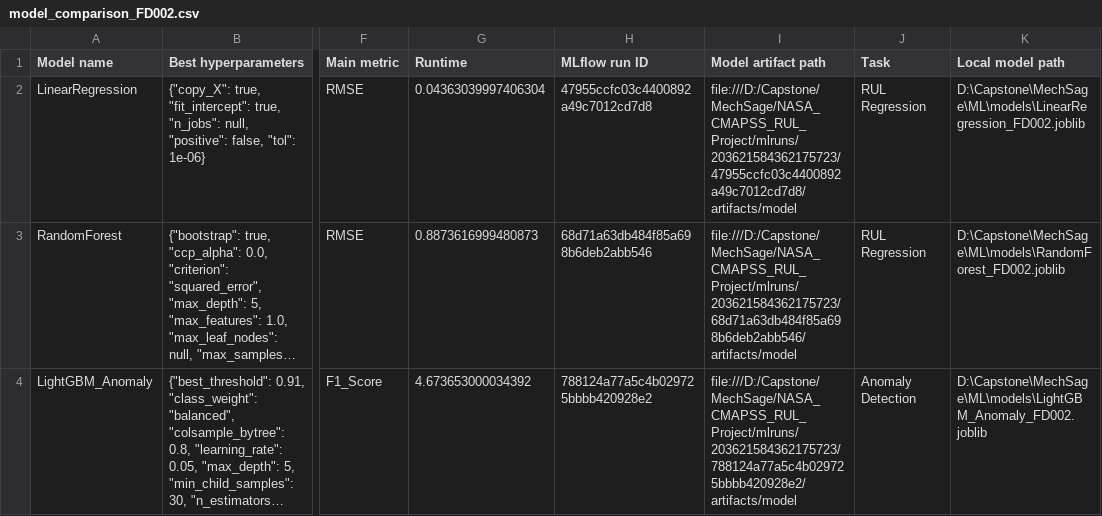
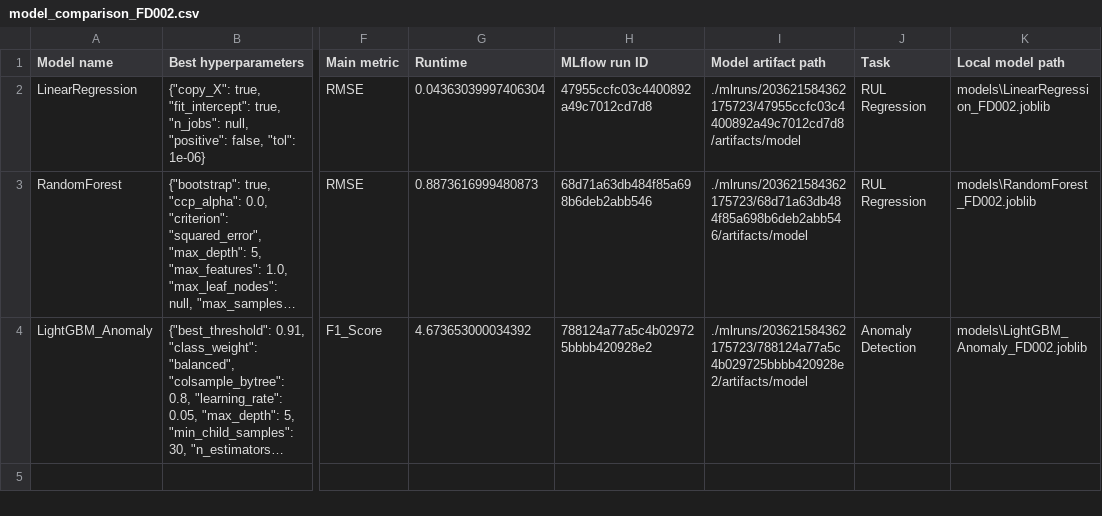
Before and after one commit to shubhamrangdal2001-hash/MechSage, a CSV file: ML/reports/model_comparison_FD002.csv, drawn as a sheet; only a part is shown, gaps mark what is left out; long unchanged cells end in …; the diff names each change by its address in the sheet, - before the commit and + after, or states it on an @@ line.

```diff
--- a/ML/reports/model_comparison_FD002.csv
+++ b/ML/reports/model_comparison_FD002.csv
-I2 (Model artifact path): file:///D:/Capstone/MechSage/NASA_CMAPSS_RUL_Project/mlruns/203621584362175723/47955ccfc03c4400892a49c7012cd7d8/artifacts/model
+I2 (Model artifact path): ./mlruns/203621584362175723/47955ccfc03c4400892a49c7012cd7d8/artifacts/model
-K2 (Local model path): D:\Capstone\MechSage\ML\models\LinearRegression_FD002.joblib
+K2 (Local model path): models\LinearRegression_FD002.joblib
-I3 (Model artifact path): file:///D:/Capstone/MechSage/NASA_CMAPSS_RUL_Project/mlruns/203621584362175723/68d71a63db484f85a698b6deb2abb546/artifacts/model
+I3 (Model artifact path): ./mlruns/203621584362175723/68d71a63db484f85a698b6deb2abb546/artifacts/model
-K3 (Local model path): D:\Capstone\MechSage\ML\models\RandomForest_FD002.joblib
+K3 (Local model path): models\RandomForest_FD002.joblib
-I4 (Model artifact path): file:///D:/Capstone/MechSage/NASA_CMAPSS_RUL_Project/mlruns/203621584362175723/788124a77a5c4b029725bbbb420928e2/artifacts/model
+I4 (Model artifact path): ./mlruns/203621584362175723/788124a77a5c4b029725bbbb420928e2/artifacts/model
-K4 (Local model path): D:\Capstone\MechSage\ML\models\LightGBM_Anomaly_FD002.joblib
+K4 (Local model path): models\LightGBM_Anomaly_FD002.joblib
```
Also changed, not shown: ML/reports/model_comparison_FD001.csv, ML/reports/model_comparison_FD003.csv, 30 other files.
